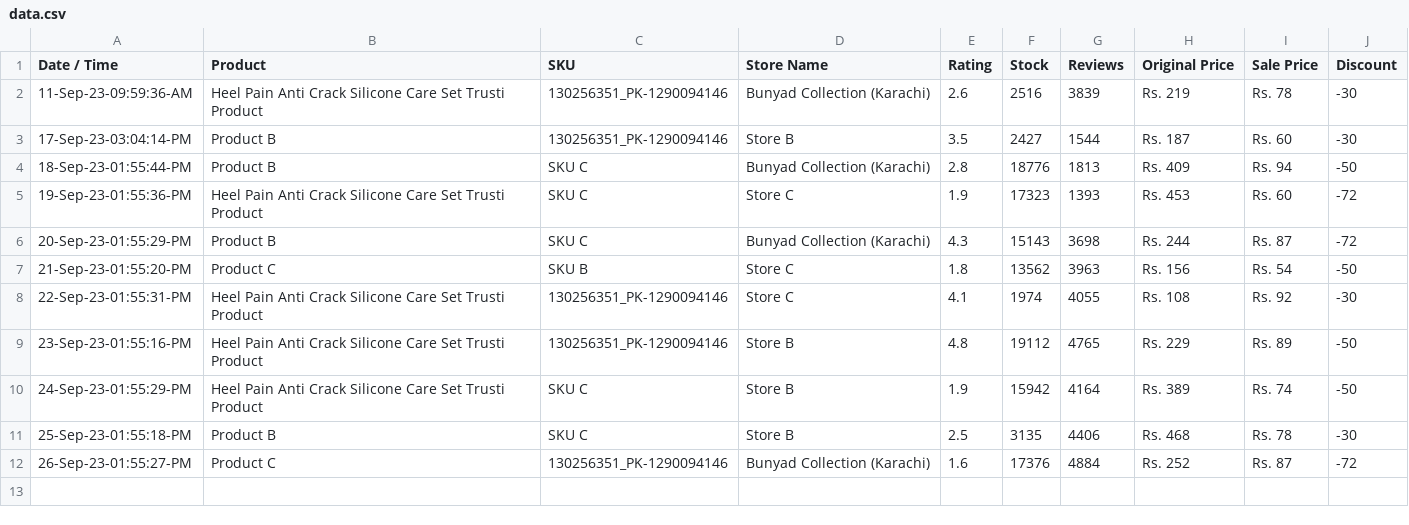
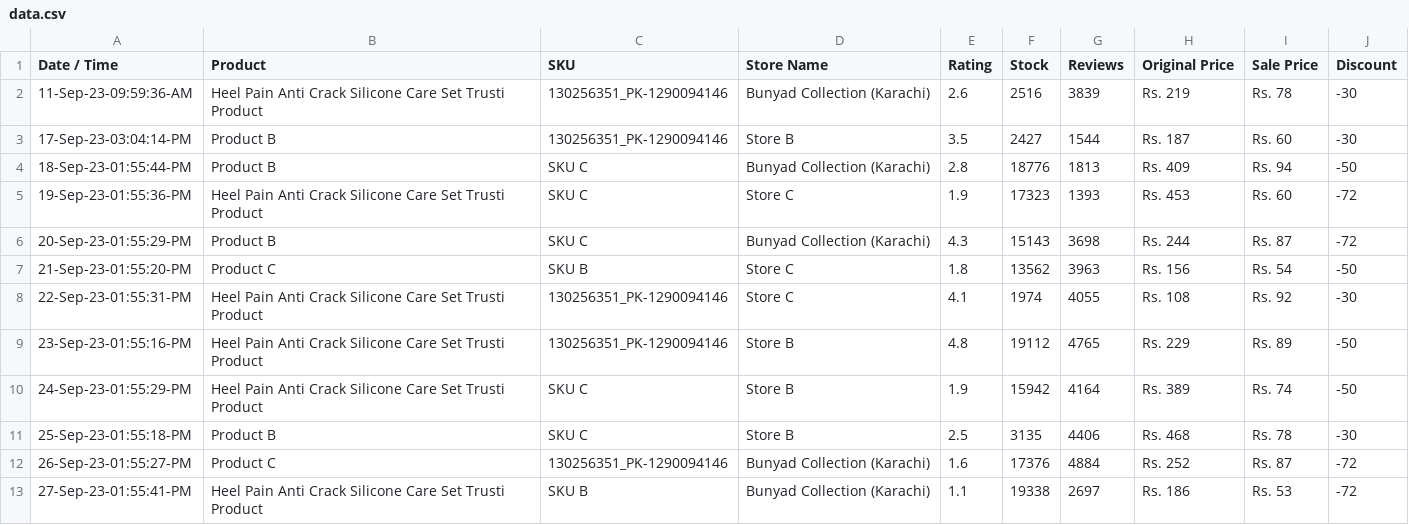
Before and after one commit to shafqatjan/amp-actionable-emails, a CSV file: data.csv, drawn as a sheet; the diff names each change by its address in the sheet, - before the commit and + after, or states it on an @@ line.

Commit message:
27-Sep-23-01:55:41:PM

```diff
--- a/data.csv
+++ b/data.csv
+row 13: 27-Sep-23-01:55:41-PM | Heel Pain Anti Crack Silicone Care Set Trusti Product | SKU B | Bunyad Collection (Karachi) | 1.1 | 19338 | 2697 | Rs. 186 | Rs. 53 | -72
```
